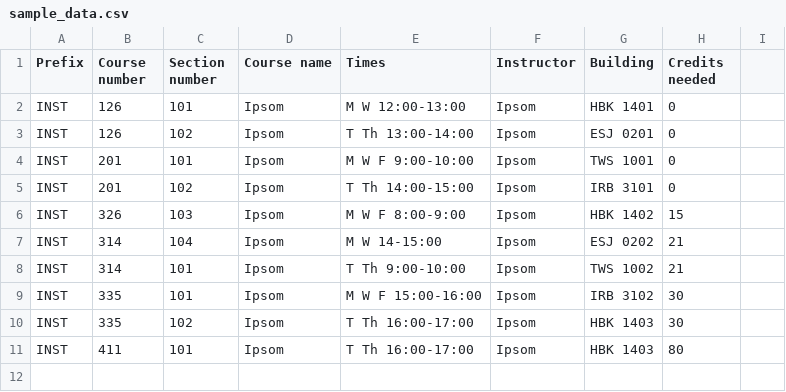
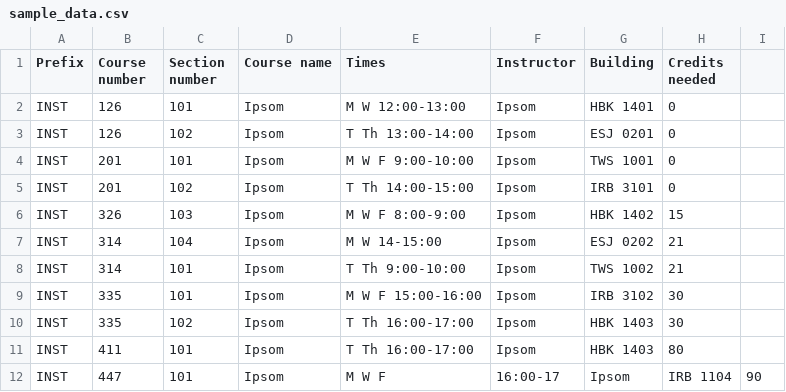
Before and after one commit to mederickg/course-registration-326, a CSV file: sample_data.csv, drawn as a sheet; the diff names each change by its address in the sheet, - before the commit and + after, or states it on an @@ line.

Commit message:
edited course database

```diff
--- a/sample_data.csv
+++ b/sample_data.csv
+row 12: INST | 447 | 101 | Ipsom | M W F | 16:00-17 | Ipsom | IRB 1104 | 90
```
